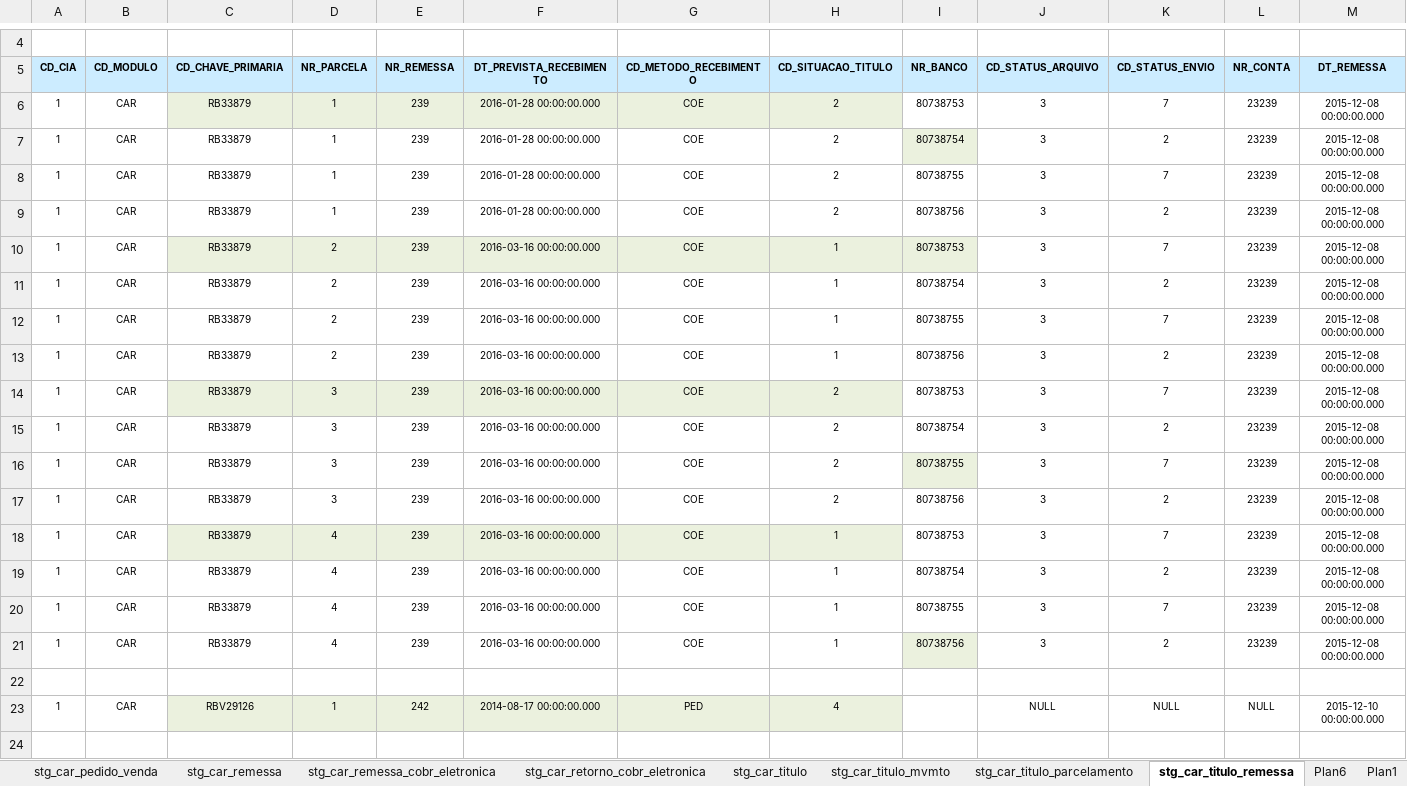
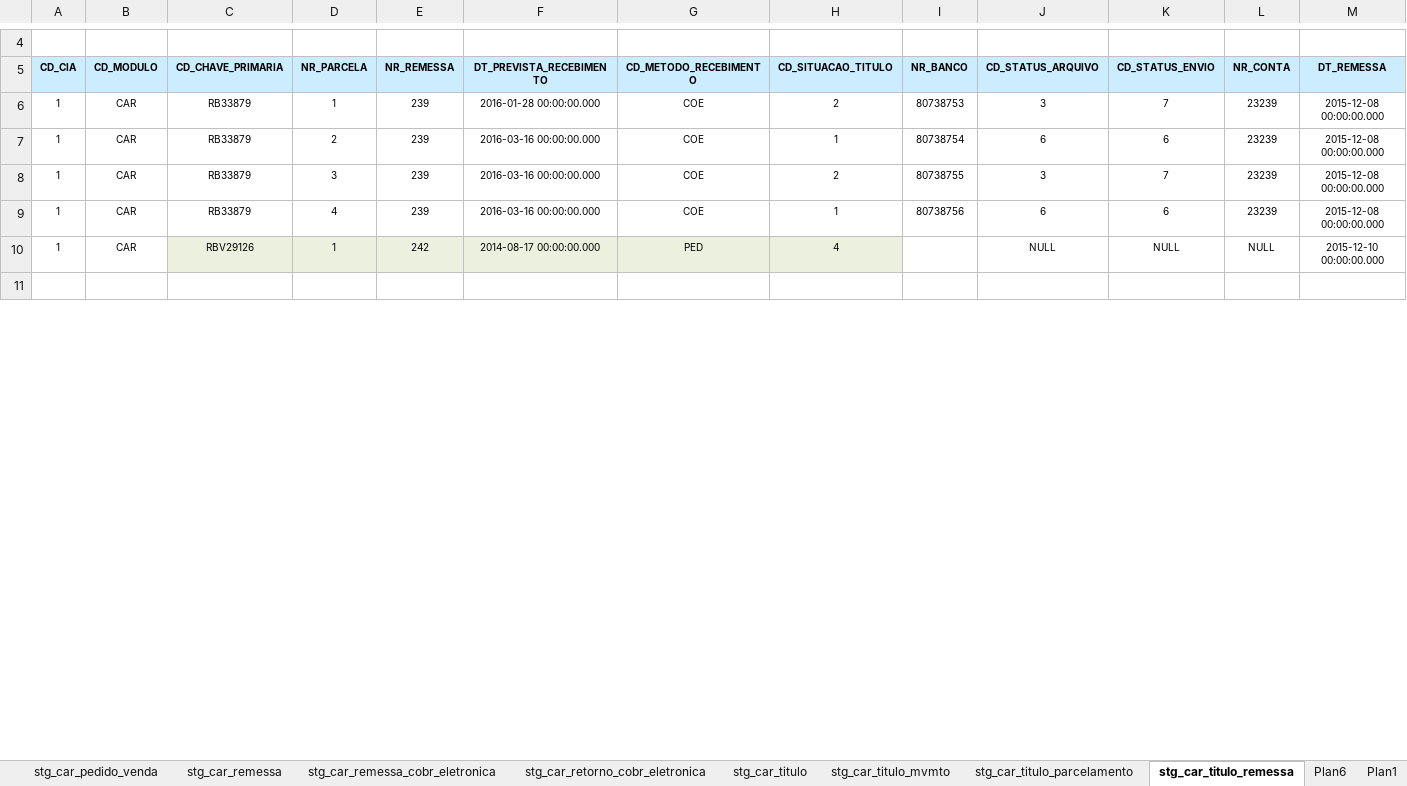
Before and after one commit to patricknaka/Nova, an Excel workbook: Documentação/Planilhas/20151124_Confere/Conferencia_CAR.xlsx, sheet stg_car_titulo_remessa, drawn as a sheet; only a part is shown, gaps mark what is left out; values as stored, in another font and other column widths than the file's, no borders; removed rows and columns are numbered as before the commit, all else as after; the diff names each change by its address in the sheet, - before the commit and + after, or states it on an @@ line.

```diff
--- a/Documentação/Planilhas/20151124_Confere/Conferencia_CAR.xlsx (sheet stg_car_titulo_remessa)
+++ b/Documentação/Planilhas/20151124_Confere/Conferencia_CAR.xlsx (sheet stg_car_titulo_remessa)
-C6:H6 fill: #EBF1DE
+C6:H6 fill: none
-row 7: 1 | CAR | RB33879 | 1 | 239 | 2016-01-28 00:00:00.000 | COE | 2 | 80738754 | 3 | 2 | 23239 | 2015-12-08 00:00:00.000
-row 8: 1 | CAR | RB33879 | 1 | 239 | 2016-01-28 00:00:00.000 | COE | 2 | 80738755 | 3 | 7 | 23239 | 2015-12-08 00:00:00.000
-row 9: 1 | CAR | RB33879 | 1 | 239 | 2016-01-28 00:00:00.000 | COE | 2 | 80738756 | 3 | 2 | 23239 | 2015-12-08 00:00:00.000
-row 10: 1 | CAR | RB33879 | 2 | 239 | 2016-03-16 00:00:00.000 | COE | 1 | 80738753 | 3 | 7 | 23239 | 2015-12-08 00:00:00.000
-J7 (CD_STATUS_ARQUIVO): 3
+J7 (CD_STATUS_ARQUIVO): 6
-K7 (CD_STATUS_ENVIO): 2
+K7 (CD_STATUS_ENVIO): 6
-row 12: 1 | CAR | RB33879 | 2 | 239 | 2016-03-16 00:00:00.000 | COE | 1 | 80738755 | 3 | 7 | 23239 | 2015-12-08 00:00:00.000
-row 13: 1 | CAR | RB33879 | 2 | 239 | 2016-03-16 00:00:00.000 | COE | 1 | 80738756 | 3 | 2 | 23239 | 2015-12-08 00:00:00.000
-row 14: 1 | CAR | RB33879 | 3 | 239 | 2016-03-16 00:00:00.000 | COE | 2 | 80738753 | 3 | 7 | 23239 | 2015-12-08 00:00:00.000
-row 15: 1 | CAR | RB33879 | 3 | 239 | 2016-03-16 00:00:00.000 | COE | 2 | 80738754 | 3 | 2 | 23239 | 2015-12-08 00:00:00.000
-I8 fill: #EBF1DE
+I8 fill: none
-row 17: 1 | CAR | RB33879 | 3 | 239 | 2016-03-16 00:00:00.000 | COE | 2 | 80738756 | 3 | 2 | 23239 | 2015-12-08 00:00:00.000
-row 18: 1 | CAR | RB33879 | 4 | 239 | 2016-03-16 00:00:00.000 | COE | 1 | 80738753 | 3 | 7 | 23239 | 2015-12-08 00:00:00.000
-row 19: 1 | CAR | RB33879 | 4 | 239 | 2016-03-16 00:00:00.000 | COE | 1 | 80738754 | 3 | 2 | 23239 | 2015-12-08 00:00:00.000
-row 20: 1 | CAR | RB33879 | 4 | 239 | 2016-03-16 00:00:00.000 | COE | 1 | 80738755 | 3 | 7 | 23239 | 2015-12-08 00:00:00.000
-I9 fill: #EBF1DE
+I9 fill: none
-J9 (CD_STATUS_ARQUIVO): 3
+J9 (CD_STATUS_ARQUIVO): 6
-K9 (CD_STATUS_ENVIO): 2
+K9 (CD_STATUS_ENVIO): 6
-row 22: (empty)
```
Also changed, not shown: sheet Plan6, formulas that keep their value, Documentação/Planilhas/20151124_Confere/Conferencia_TRP.xlsx, Documentação/Planilhas/Conferencia_DOM_SD.xlsx.
